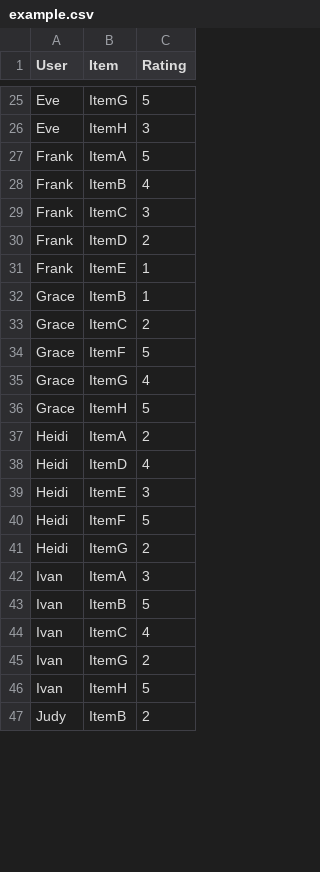
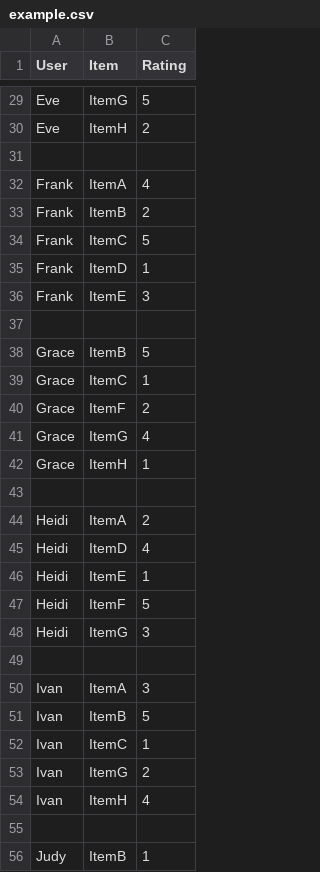
Before and after one commit to patriciaroomer/codap-data-interactives, a CSV file: RecommenderSystem/example.csv, drawn as a sheet; only a part is shown, gaps mark what is left out; addresses are those after the commit; the diff covers the shown part only; the diff names each change by its address in the sheet, - before the commit and + after, or states it on an @@ line.

```diff
--- a/RecommenderSystem/example.csv
+++ b/RecommenderSystem/example.csv
-C30 (Rating): 3
+C30 (Rating): 2
+row 31: (empty)
-C32 (Rating): 5
+C32 (Rating): 4
-C33 (Rating): 4
+C33 (Rating): 2
-C34 (Rating): 3
+C34 (Rating): 5
-C35 (Rating): 2
+C35 (Rating): 1
-C36 (Rating): 1
+C36 (Rating): 3
+row 37: (empty)
-C38 (Rating): 1
+C38 (Rating): 5
-C39 (Rating): 2
+C39 (Rating): 1
-C40 (Rating): 5
+C40 (Rating): 2
-C42 (Rating): 5
+C42 (Rating): 1
+row 43: (empty)
-C46 (Rating): 3
+C46 (Rating): 1
-C48 (Rating): 2
+C48 (Rating): 3
+row 49: (empty)
-C52 (Rating): 4
+C52 (Rating): 1
-C54 (Rating): 5
+C54 (Rating): 4
+row 55: (empty)
-C56 (Rating): 2
+C56 (Rating): 1
```
Also changed, not shown: 4 added rows and 19 edited cells elsewhere in this file, 12 other files.
